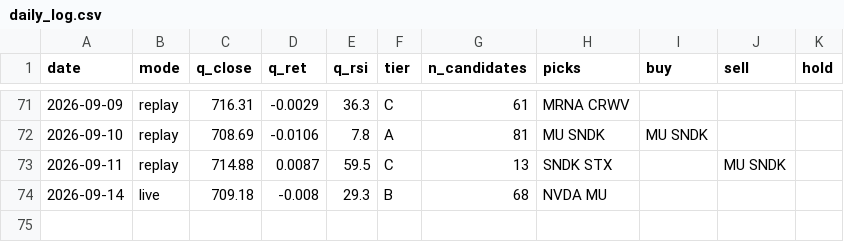
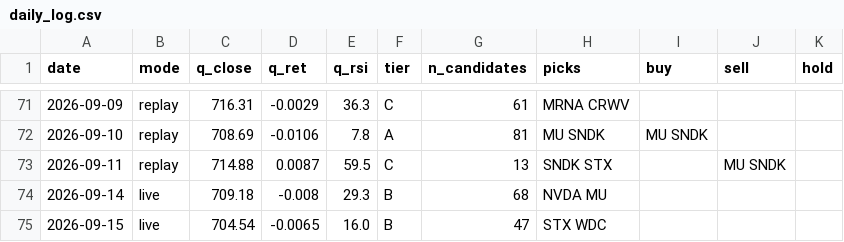
Before and after one commit to exodus611/nasdaq-eod-momentum-scanner, a CSV file: state/daily_log.csv, drawn as a sheet; only a part is shown, gaps mark what is left out.

```diff
--- a/state/daily_log.csv
+++ b/state/daily_log.csv
@@ -74 +74,2 @@ date,mode,q_close,q_ret,q_rsi,tier,n_candidates,picks,buy,sell,hold
 2026-09-14,live,709.18,-0.008,29.3,B,68,NVDA MU,,,
+2026-09-15,live,704.54,-0.0065,16.0,B,47,STX WDC,,,
```
Also changed, not shown: state/journal.csv, 5 other files.
